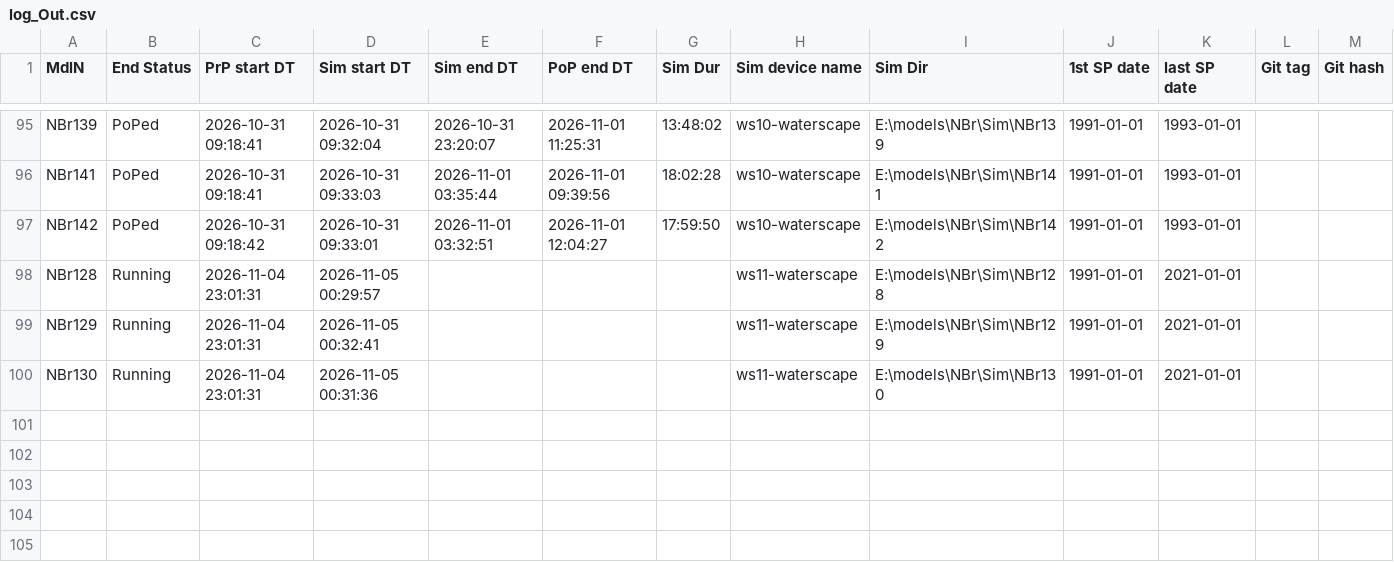
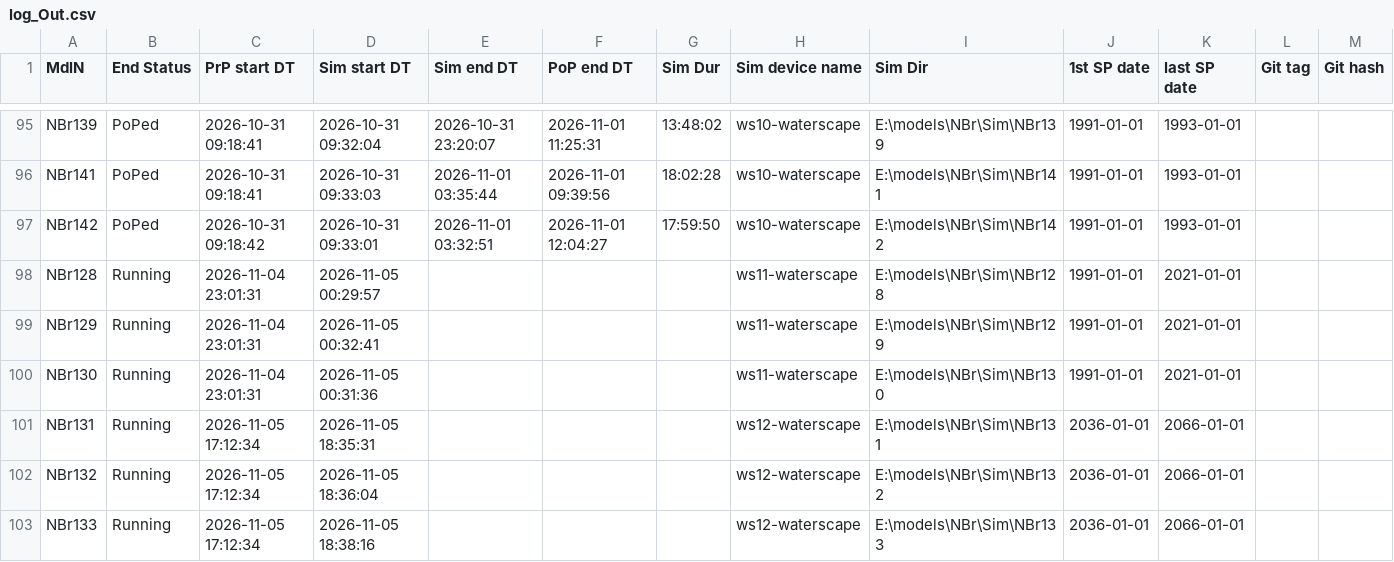
Before and after one commit to Ydrolog/WS_Mdl, a CSV file: Mng/log_Out.csv, drawn as a sheet; only a part is shown, gaps mark what is left out; rows hold the shown columns only; the diff names each change by its address in the sheet, - before the commit and + after, or states it on an @@ line.

Commit message:
NBr131-133 running

```diff
--- a/Mng/log_Out.csv
+++ b/Mng/log_Out.csv
+row 101: NBr131 | Running | 2026-11-05 17:12:34 | 2026-11-05 18:35:31 |  |  |  | ws12-waterscape | E:\models\NBr\Sim\NBr131 | 2036-01-01 | 2066-01-01
+row 102: NBr132 | Running | 2026-11-05 17:12:34 | 2026-11-05 18:36:04 |  |  |  | ws12-waterscape | E:\models\NBr\Sim\NBr132 | 2036-01-01 | 2066-01-01
+row 103: NBr133 | Running | 2026-11-05 17:12:34 | 2026-11-05 18:38:16 |  |  |  | ws12-waterscape | E:\models\NBr\Sim\NBr133 | 2036-01-01 | 2066-01-01
```
Also changed, not shown: Mng/log_Cfg.csv, 1 other file.
